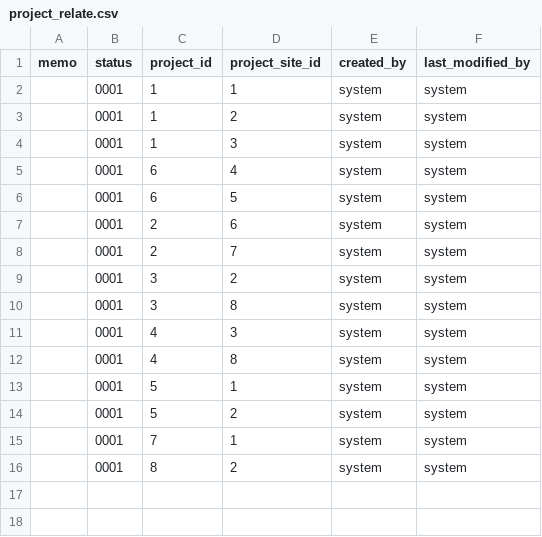
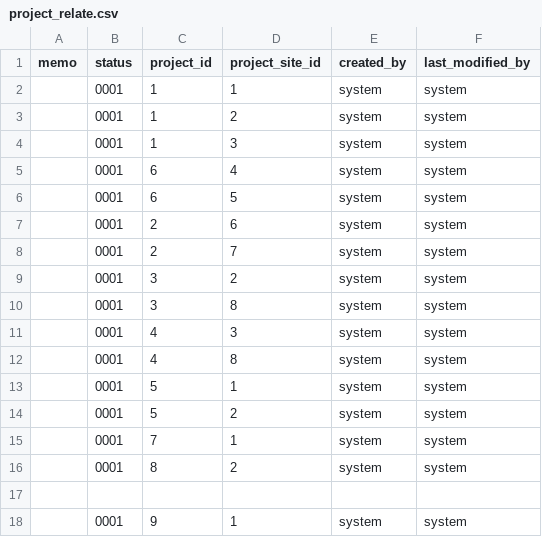
Before and after one commit to kang01/BioBank, a CSV file: src/main/resources/config/liquibase/project_relate.csv, drawn as a sheet; the diff names each change by its address in the sheet, - before the commit and + after, or states it on an @@ line.

```diff
--- a/src/main/resources/config/liquibase/project_relate.csv
+++ b/src/main/resources/config/liquibase/project_relate.csv
+row 17: (empty)
+row 18:  | 0001 | 9 | 1 | system | system
```
Also changed, not shown: src/main/resources/config/liquibase/project.csv, src/main/resources/config/liquibase/project_sample.csv, 2 other files.
